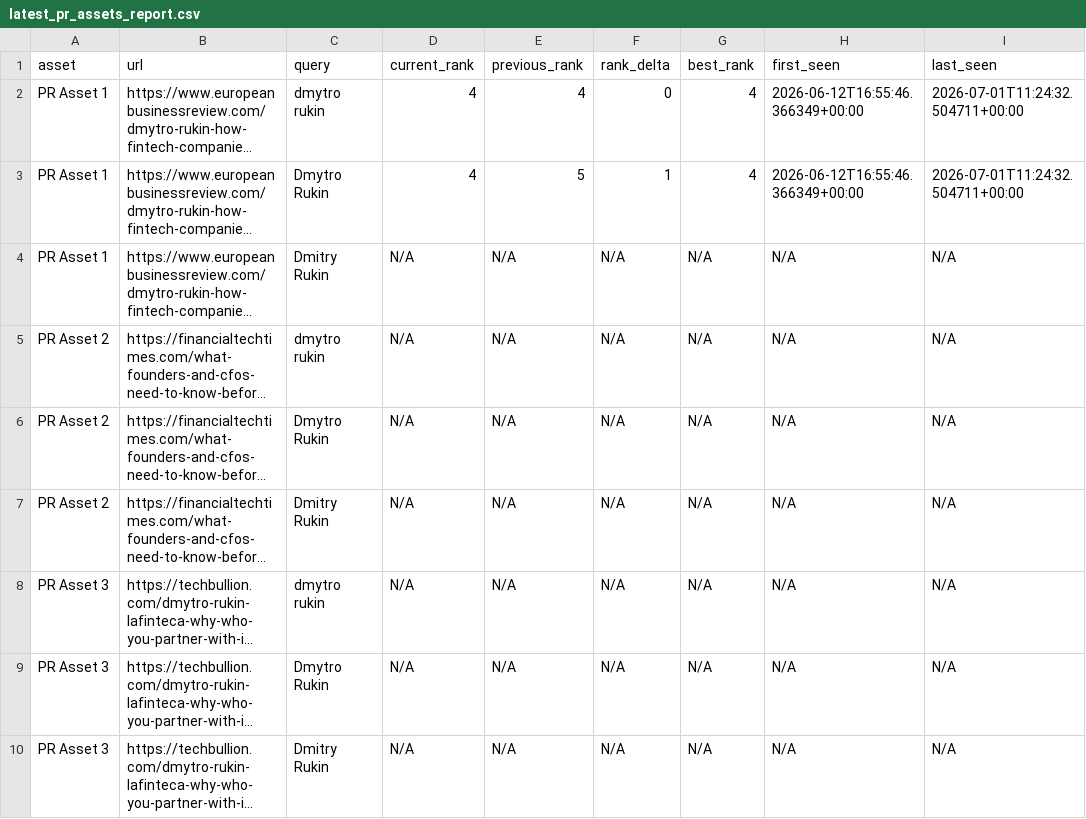
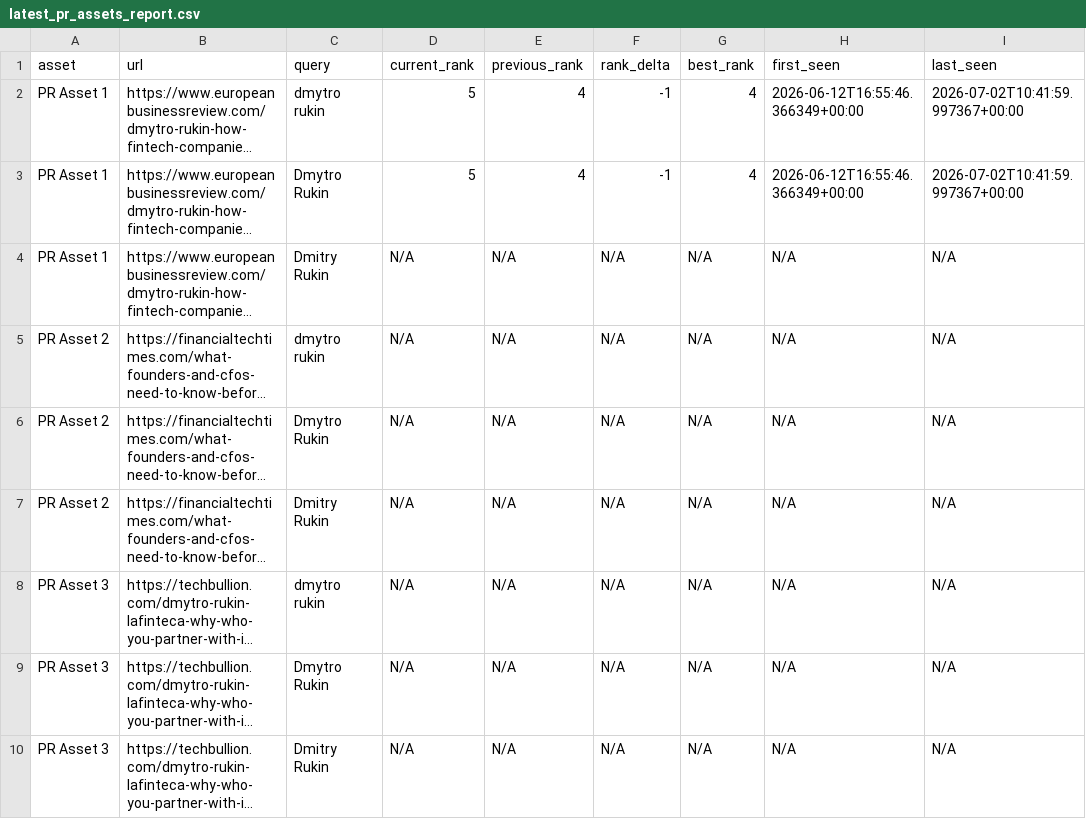
Before and after one commit to evgeniy-zelenyiy/serp-monitor-D, a CSV file: reports/pr_assets/latest_pr_assets_report.csv, drawn as a sheet; only a part is shown; long unchanged cells end in …; the diff names each change by its address in the sheet, - before the commit and + after, or states it on an @@ line.

```diff
--- a/reports/pr_assets/latest_pr_assets_report.csv
+++ b/reports/pr_assets/latest_pr_assets_report.csv
-D2:D3 (current_rank): 4
+D2:D3 (current_rank): 5
-F2 (rank_delta): 0
+F2 (rank_delta): -1
-I2:I3 (last_seen): 2026-07-01T11:24:32.504711+00:00
+I2:I3 (last_seen): 2026-07-02T10:41:59.997367+00:00
-E3 (previous_rank): 5
+E3 (previous_rank): 4
-F3 (rank_delta): 1
+F3 (rank_delta): -1
```
Also changed, not shown: docs/reports/pr_visibility/latest_pr_visibility_report.csv, reports/pr_visibility/latest_pr_visibility_report.csv, 10 other files.
